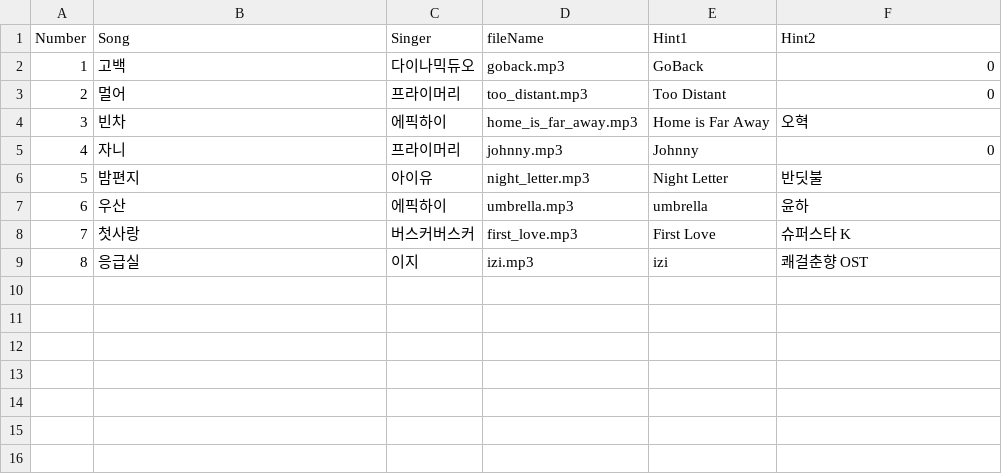
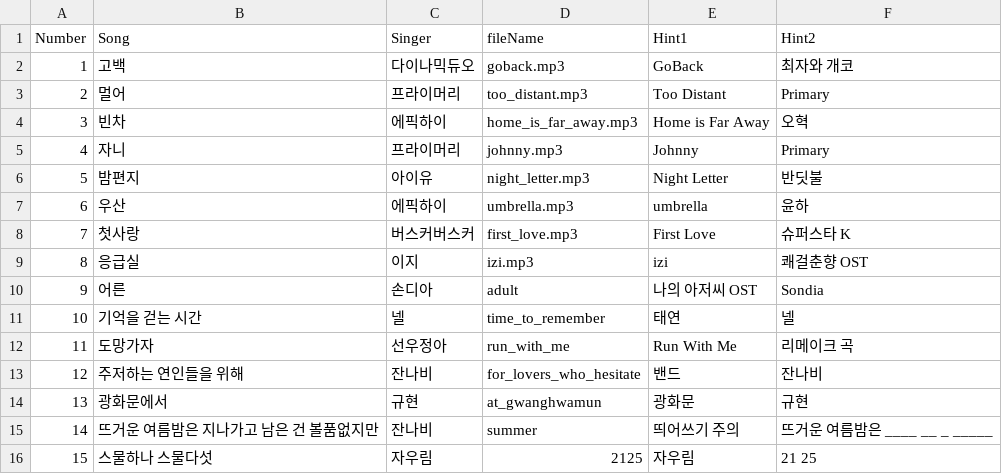
Before and after one commit to SangJinL/songsong, a CSV file: app/src/main/res/raw/song.csv, drawn as a sheet.

```diff
--- a/app/src/main/res/raw/song.csv
+++ b/app/src/main/res/raw/song.csv
@@ -1,6 +1,6 @@
 Number,Song,Singer,fileName,Hint1,Hint2
-1,고백,다이나믹듀오,goback.mp3,GoBack,0
-2,멀어,프라이머리,too_distant.mp3,Too Distant,0
+1,고백,다이나믹듀오,goback.mp3,GoBack,최자와 개코
+2,멀어,프라이머리,too_distant.mp3,Too Distant,Primary
 3,빈차,에픽하이,home_is_far_away.mp3,Home is Far Away,오혁
-4,자니,프라이머리,johnny.mp3,Johnny,0
+4,자니,프라이머리,johnny.mp3,Johnny,Primary
 5,밤편지,아이유,night_letter.mp3,Night Letter,반딧불
@@ -9 +9,8 @@
 8,응급실,이지,izi.mp3,izi,쾌걸춘향 OST
+9,어른,손디아,adult,나의 아저씨 OST,Sondia
+10,기억을 걷는 시간,넬,time_to_remember,태연,넬
+11,도망가자,선우정아,run_with_me,Run With Me,리메이크 곡
+12,주저하는 연인들을 위해,잔나비,for_lovers_who_hesitate,밴드,잔나비
+13,광화문에서,규현,at_gwanghwamun,광화문,규현
+14,뜨거운 여름밤은 지나가고 남은 건 볼품없지만,잔나비,summer,띄어쓰기 주의,뜨거운 여름밤은 ____ __ _ _____
+15,스물하나 스물다섯,자우림,2125,자우림,21 25
```
Also changed, not shown: 12 other files.
